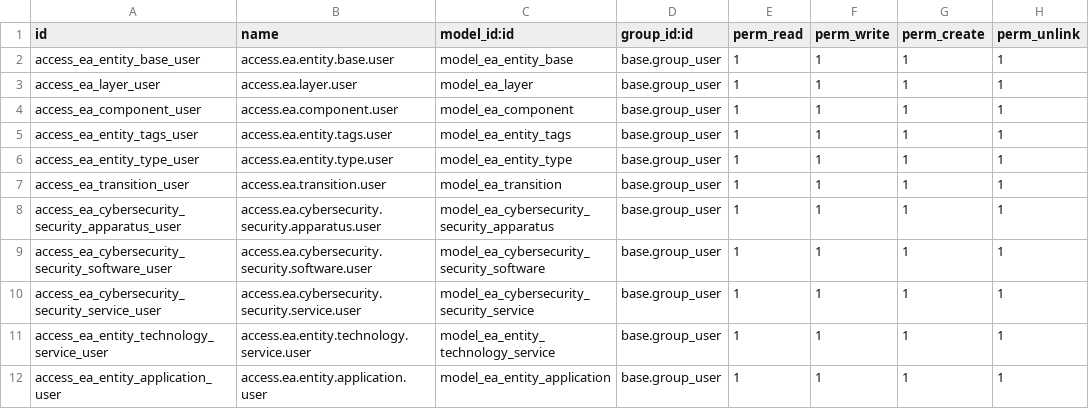
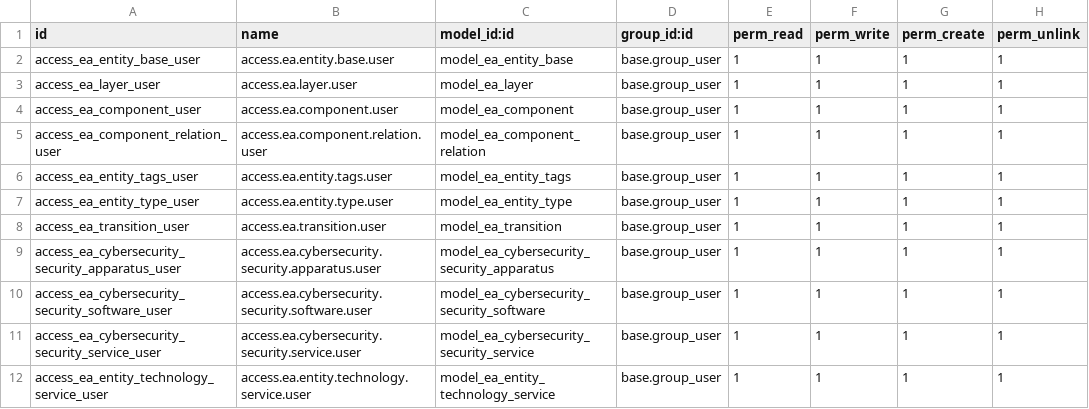
Before and after one commit to eslamrezk96/ejad-odoo-test, a CSV file: twj_ea_enhancement/security/ir.model.access.csv, drawn as a sheet; only a part is shown; the shorter side is filled out with more unchanged rows; the diff names each change by its address in the sheet, - before the commit and + after, or states it on an @@ line.

Commit message:
update

```diff
--- a/twj_ea_enhancement/security/ir.model.access.csv
+++ b/twj_ea_enhancement/security/ir.model.access.csv
+row 5: access_ea_component_relation_user | access.ea.component.relation.user | model_ea_component_relation | base.group_user | 1 | 1 | 1 | 1
```
